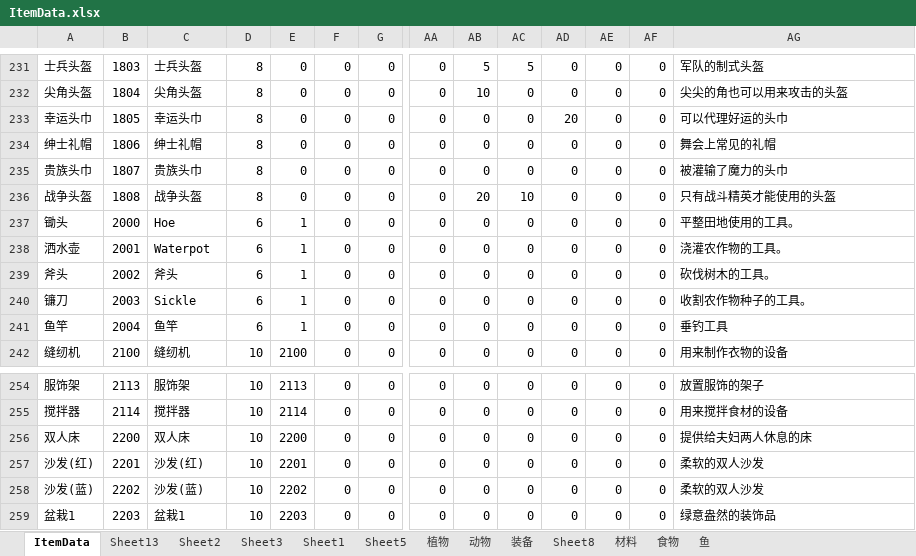
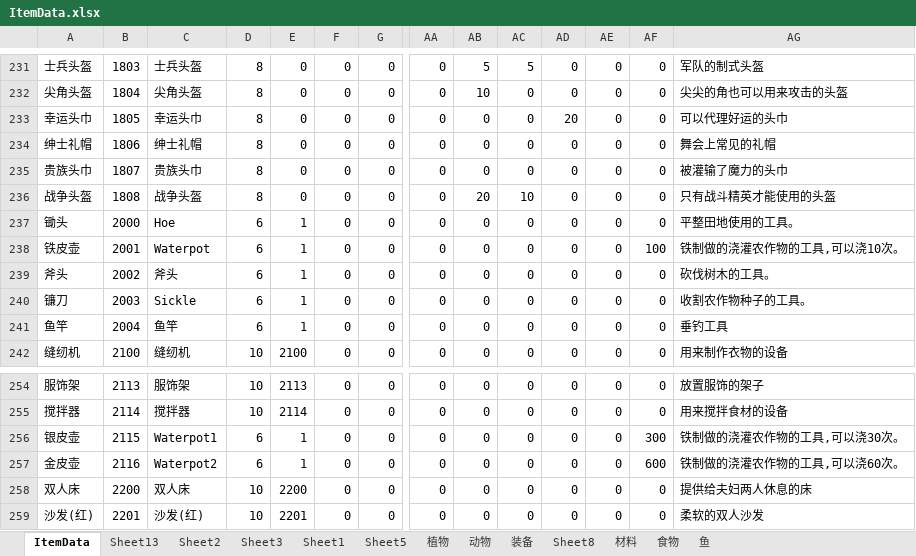
Before and after one commit to shanflyer/Rune-Factory, an Excel workbook: Datas/ItemData.xlsx, sheet ItemData, drawn as a sheet; only a part is shown, gaps mark what is left out; the shorter side is filled out with more unchanged rows; values as stored, in another font and other column widths than the file's, no borders; conditional formats not drawn; rows hold the shown columns only; the diff names each change by its address in the sheet, - before the commit and + after, or states it on an @@ line.

```diff
--- a/Datas/ItemData.xlsx (sheet ItemData)
+++ b/Datas/ItemData.xlsx (sheet ItemData)
-A238: 洒水壶
+A238: 铁皮壶
-AF238: 0
+AF238: 100
-AG238: 浇灌农作物的工具。
+AG238: 铁制做的浇灌农作物的工具,可以浇10次。
+row 256: 银皮壶 | 2115 | Waterpot1 | 6 | 1 | 0 | 0 | 0 | 0 | 0 | 0 | 0 | 300 | 铁制做的浇灌农作物的工具,可以浇30次。
+row 257: 金皮壶 | 2116 | Waterpot2 | 6 | 1 | 0 | 0 | 0 | 0 | 0 | 0 | 0 | 600 | 铁制做的浇灌农作物的工具,可以浇60次。
```
Also changed, not shown: formulas that keep their value, Datas/NPCData.xlsx, Datas/ShopDataList.xlsx, 47 other files.
